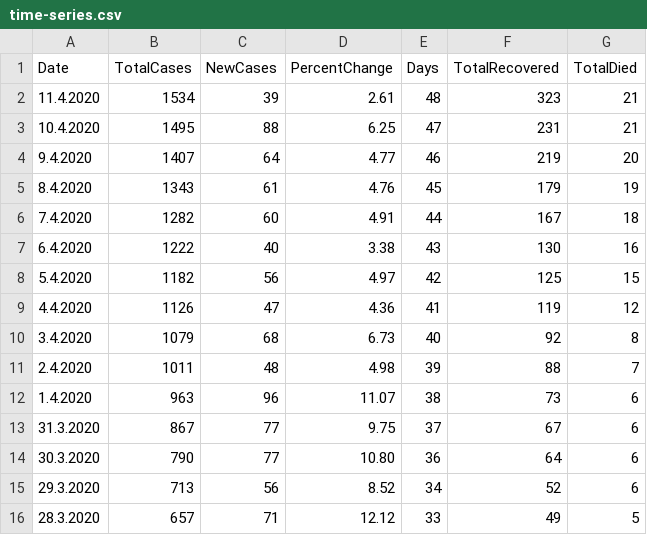
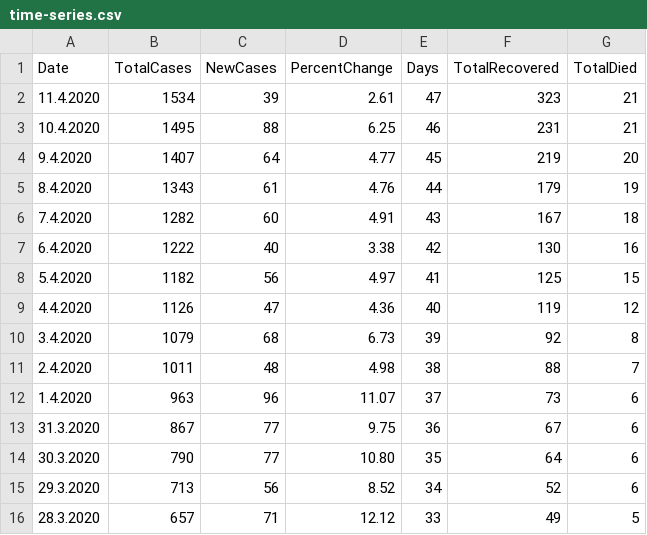
Before and after one commit to viborccom/data, a CSV file: covid-19/croatia/time-series.csv, drawn as a sheet; only a part is shown.

Commit message:
Fixing the ordering issues with 'Days' field.
Thanks to Luka Kladaric for finding this bug!

```diff
--- a/covid-19/croatia/time-series.csv
+++ b/covid-19/croatia/time-series.csv
@@ -1,15 +1,15 @@
 Date,TotalCases,NewCases,PercentChange,Days,TotalRecovered,TotalDied
-11.4.2020,1534,39,2.61,48,323,21
-10.4.2020,1495,88,6.25,47,231,21
-9.4.2020,1407,64,4.77,46,219,20
-8.4.2020,1343,61,4.76,45,179,19
-7.4.2020,1282,60,4.91,44,167,18
-6.4.2020,1222,40,3.38,43,130,16
-5.4.2020,1182,56,4.97,42,125,15
-4.4.2020,1126,47,4.36,41,119,12
-3.4.2020,1079,68,6.73,40,92,8
-2.4.2020,1011,48,4.98,39,88,7
-1.4.2020,963,96,11.07,38,73,6
-31.3.2020,867,77,9.75,37,67,6
-30.3.2020,790,77,10.80,36,64,6
+11.4.2020,1534,39,2.61,47,323,21
+10.4.2020,1495,88,6.25,46,231,21
+9.4.2020,1407,64,4.77,45,219,20
+8.4.2020,1343,61,4.76,44,179,19
+7.4.2020,1282,60,4.91,43,167,18
+6.4.2020,1222,40,3.38,42,130,16
+5.4.2020,1182,56,4.97,41,125,15
+4.4.2020,1126,47,4.36,40,119,12
+3.4.2020,1079,68,6.73,39,92,8
+2.4.2020,1011,48,4.98,38,88,7
+1.4.2020,963,96,11.07,37,73,6
+31.3.2020,867,77,9.75,36,67,6
+30.3.2020,790,77,10.80,35,64,6
 29.3.2020,713,56,8.52,34,52,6
```
